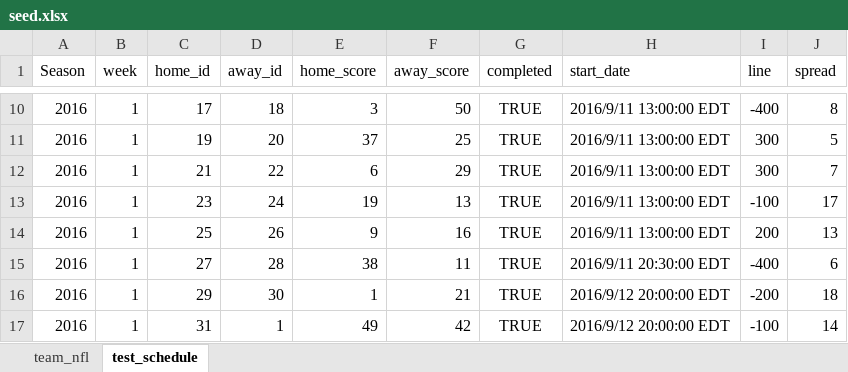
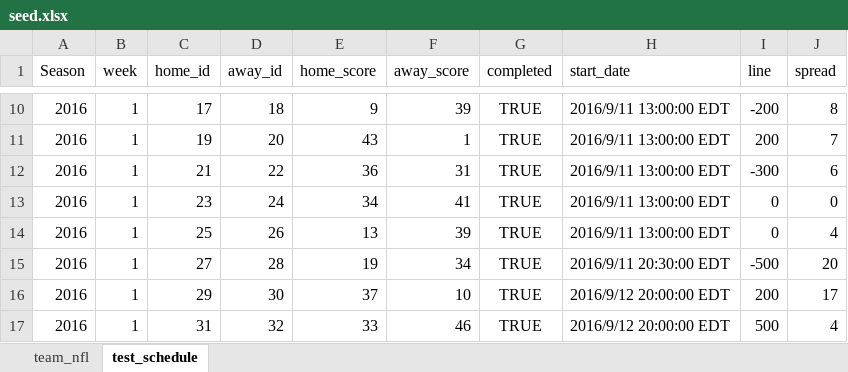
Before and after one commit to davidhu2000/myonlinepool, an Excel workbook: db/seed/seed.xlsx, sheet test_schedule, drawn as a sheet; only a part is shown, gaps mark what is left out; values as stored, in another font and other column widths than the file's, no borders; table styles not drawn; the diff covers the shown part only; the diff names each change by its address in the sheet, - before the commit and + after, or states it on an @@ line.

Commit message:
add week 2 seeds for schedule

```diff
--- a/db/seed/seed.xlsx (sheet test_schedule)
+++ b/db/seed/seed.xlsx (sheet test_schedule)
-E10 (home_score): 3
+E10 (home_score): 9
-F10 (away_score): 50
+F10 (away_score): 39
-I10 (line): -400
+I10 (line): -200
-E11 (home_score): 37
+E11 (home_score): 43
-F11 (away_score): 25
+F11 (away_score): 1
-I11 (line): 300
+I11 (line): 200
-J11 (spread): 5
+J11 (spread): 7
-E12 (home_score): 6
+E12 (home_score): 36
-F12 (away_score): 29
+F12 (away_score): 31
-I12 (line): 300
+I12 (line): -300
-J12 (spread): 7
+J12 (spread): 6
-E13 (home_score): 19
+E13 (home_score): 34
-F13 (away_score): 13
+F13 (away_score): 41
-I13 (line): -100
+I13 (line): 0
-J13 (spread): 17
+J13 (spread): 0
-E14 (home_score): 9
+E14 (home_score): 13
-F14 (away_score): 16
+F14 (away_score): 39
-I14 (line): 200
+I14 (line): 0
-J14 (spread): 13
+J14 (spread): 4
-E15 (home_score): 38
+E15 (home_score): 19
-F15 (away_score): 11
+F15 (away_score): 34
-I15 (line): -400
+I15 (line): -500
-J15 (spread): 6
+J15 (spread): 20
-E16 (home_score): 1
+E16 (home_score): 37
-F16 (away_score): 21
+F16 (away_score): 10
-I16 (line): -200
+I16 (line): 200
-J16 (spread): 18
+J16 (spread): 17
-D17 (away_id): 1
+D17 (away_id): 32
-E17 (home_score): 49
+E17 (home_score): 33
-F17 (away_score): 42
+F17 (away_score): 46
-I17 (line): -100
+I17 (line): 500
-J17 (spread): 14
+J17 (spread): 4
```
Also changed, not shown: 16 added rows and 30 edited cells elsewhere in this sheet.
